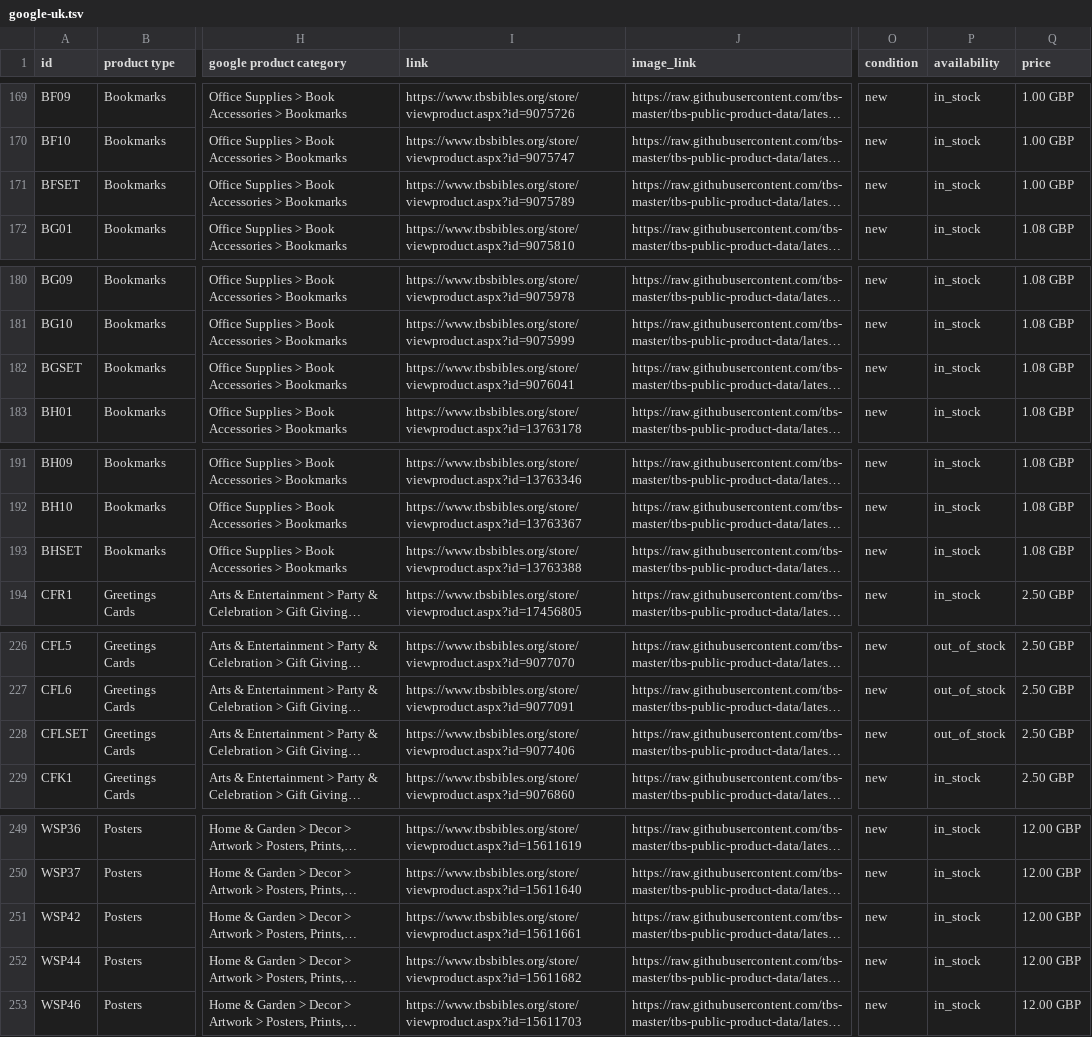
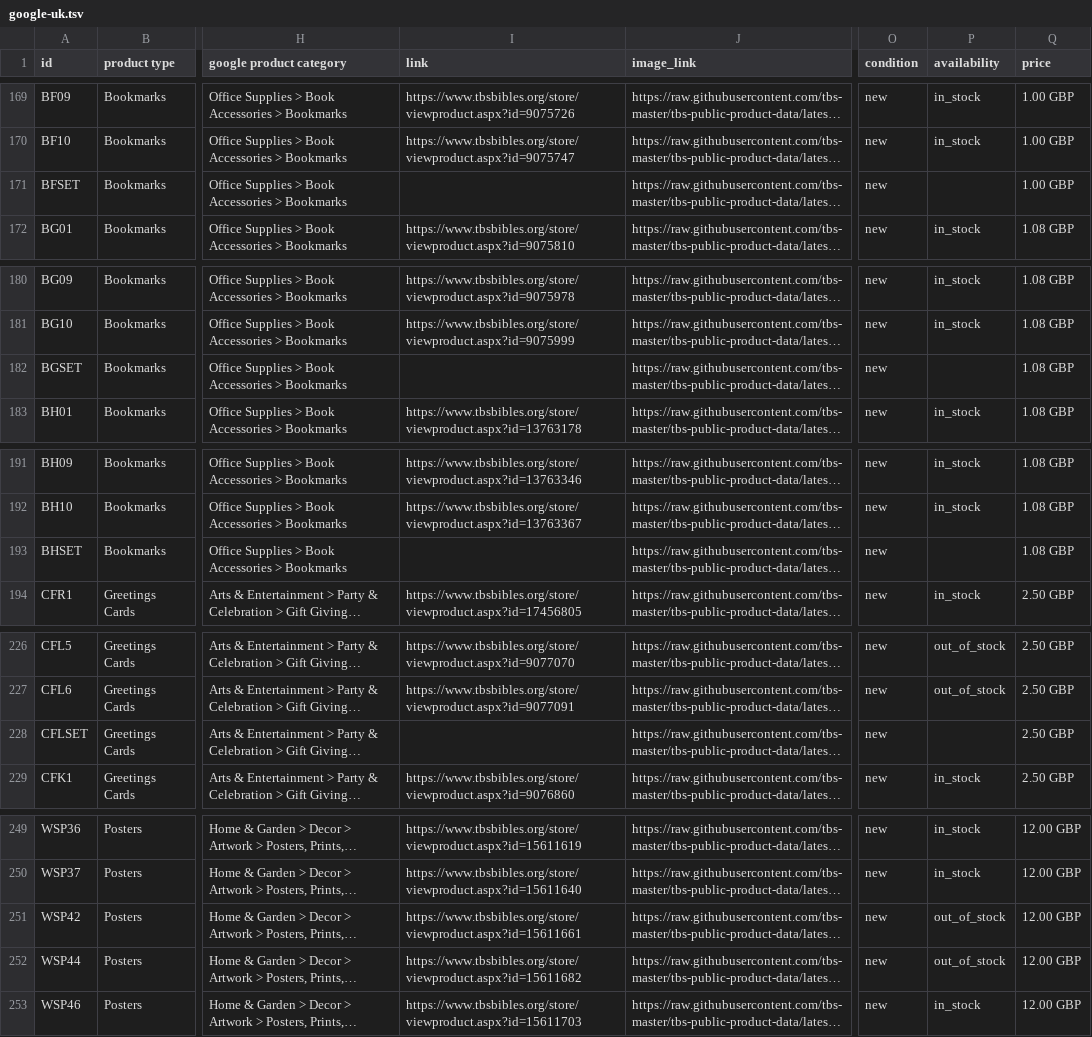
Before and after one commit to tbs-master/tbs-public-product-data, a TSV file: google-uk.tsv, drawn as a sheet; only a part is shown, gaps mark what is left out; long unchanged cells end in …; the diff covers the shown part only; the diff names each change by its address in the sheet, - before the commit and + after, or states it on an @@ line.

```diff
--- a/google-uk.tsv
+++ b/google-uk.tsv
-I171 (link): https://www.tbsbibles.org/store/viewproduct.aspx?id=9075789
+I171 (link): (empty)
-P171 (availability): in_stock
+P171 (availability): (empty)
-I182 (link): https://www.tbsbibles.org/store/viewproduct.aspx?id=9076041
+I182 (link): (empty)
-P182 (availability): in_stock
+P182 (availability): (empty)
-I193 (link): https://www.tbsbibles.org/store/viewproduct.aspx?id=13763388
+I193 (link): (empty)
-P193 (availability): in_stock
+P193 (availability): (empty)
-I228 (link): https://www.tbsbibles.org/store/viewproduct.aspx?id=9077406
+I228 (link): (empty)
-P228 (availability): out_of_stock
+P228 (availability): (empty)
-P251:P252 (availability): in_stock
+P251:P252 (availability): out_of_stock
```
Also changed, not shown: 5 edited cells elsewhere in this file, 2 other files.
